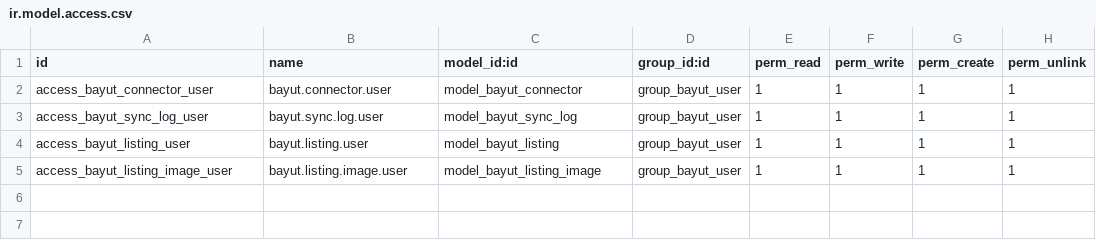
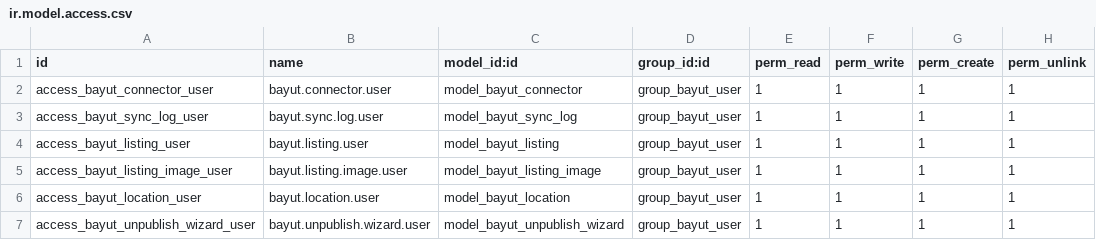
Before and after one commit to olala0-0/elite-nest, a CSV file: bayut_lead_integration/security/ir.model.access.csv, drawn as a sheet; the diff names each change by its address in the sheet, - before the commit and + after, or states it on an @@ line.

```diff
--- a/bayut_lead_integration/security/ir.model.access.csv
+++ b/bayut_lead_integration/security/ir.model.access.csv
+row 6: access_bayut_location_user | bayut.location.user | model_bayut_location | group_bayut_user | 1 | 1 | 1 | 1
+row 7: access_bayut_unpublish_wizard_user | bayut.unpublish.wizard.user | model_bayut_unpublish_wizard | group_bayut_user | 1 | 1 | 1 | 1
```
Also changed, not shown: 15 other files.
